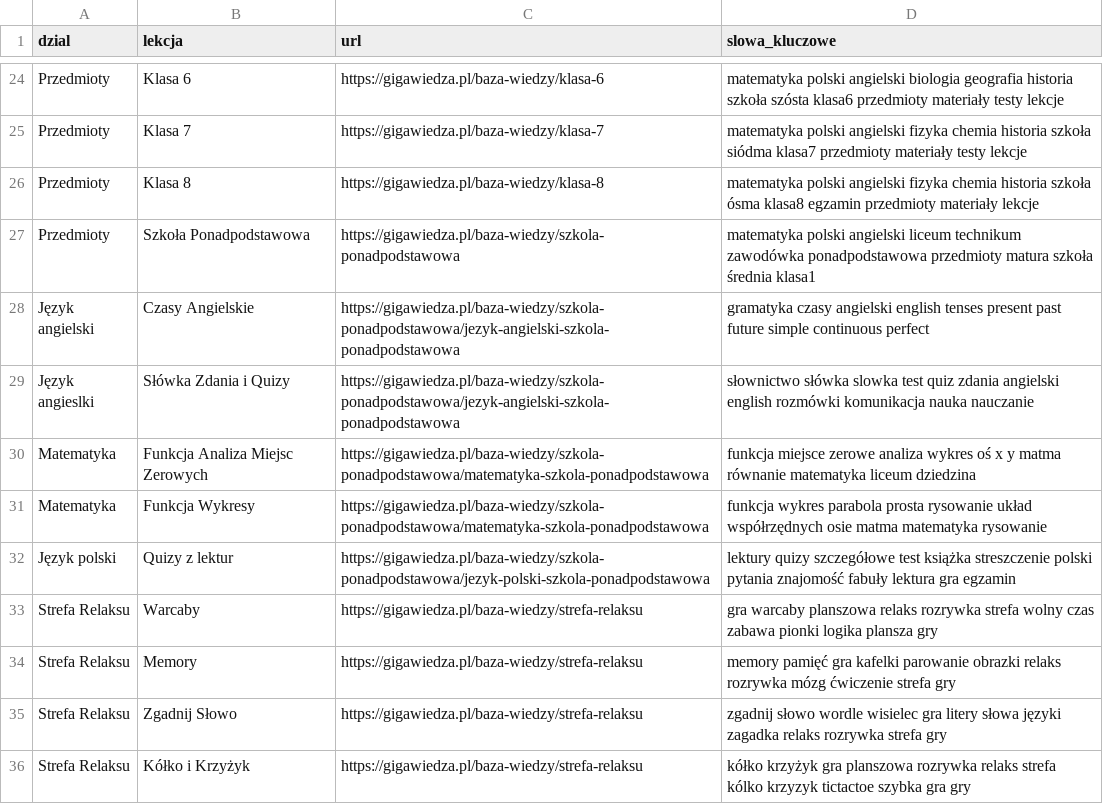
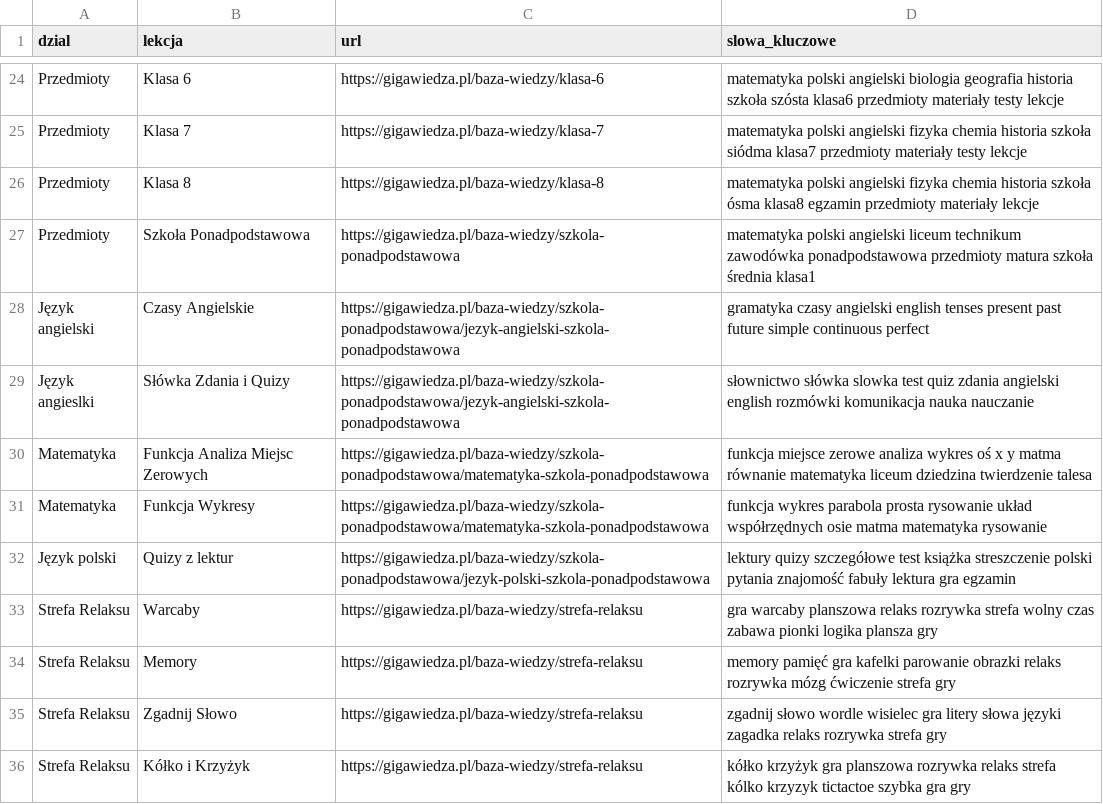
Before and after one commit to Radar1111/moje-projekty-streamlit, a CSV file: WirtualnyAsystent/lekcje.csv, drawn as a sheet; only a part is shown, gaps mark what is left out.

Commit message:
Update lekcje.csv

```diff
--- a/WirtualnyAsystent/lekcje.csv
+++ b/WirtualnyAsystent/lekcje.csv
@@ -29,3 +29,3 @@ Język angielski,Czasy Angielskie,https://gigawiedza.pl/baza-wiedzy/szkola-ponad
 Język angieslki,Słówka Zdania i Quizy,https://gigawiedza.pl/baza-wiedzy/szkola-ponadpodstawowa/jezyk-angielski-szkola-ponadpodstawowa,słownictwo słówka slowka test quiz zdania angielski english rozmówki komunikacja nauka nauczanie
-Matematyka,Funkcja Analiza Miejsc Zerowych,https://gigawiedza.pl/baza-wiedzy/szkola-ponadpodstawowa/matematyka-szkola-ponadpodstawowa,funkcja miejsce zerowe analiza wykres oś x y matma równanie matematyka liceum dziedzina
+Matematyka,Funkcja Analiza Miejsc Zerowych,https://gigawiedza.pl/baza-wiedzy/szkola-ponadpodstawowa/matematyka-szkola-ponadpodstawowa,funkcja miejsce zerowe analiza wykres oś x y matma równanie matematyka liceum dziedzina twierdzenie talesa
 Matematyka,Funkcja Wykresy,https://gigawiedza.pl/baza-wiedzy/szkola-ponadpodstawowa/matematyka-szkola-ponadpodstawowa,funkcja wykres parabola prosta rysowanie układ współrzędnych osie matma matematyka rysowanie
```
